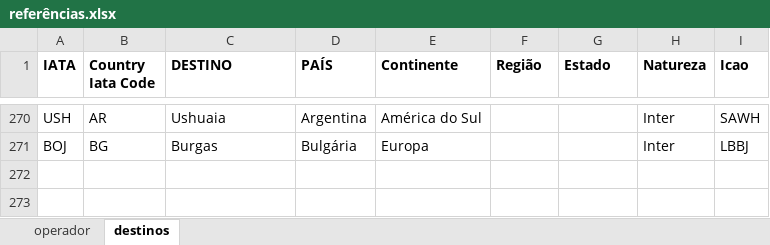
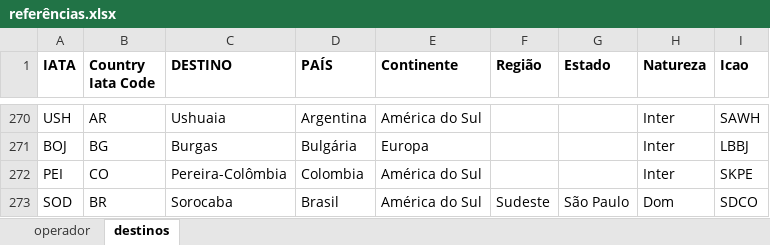
Before and after one commit to mecargoenlaleche/mecargoenlaleche, an Excel workbook: referências.xlsx, sheet destinos, drawn as a sheet; only a part is shown, gaps mark what is left out; values as stored, in another font and other column widths than the file's, no borders; the diff names each change by its address in the sheet, - before the commit and + after, or states it on an @@ line.

```diff
--- a/referências.xlsx (sheet destinos)
+++ b/referências.xlsx (sheet destinos)
+row 272: PEI | CO | Pereira-Colômbia | Colombia | América do Sul |  |  | Inter | SKPE
+row 273: SOD | BR | Sorocaba | Brasil | América do Sul | Sudeste | São Paulo | Dom | SDCO
```
Also changed, not shown: sheet operador.
